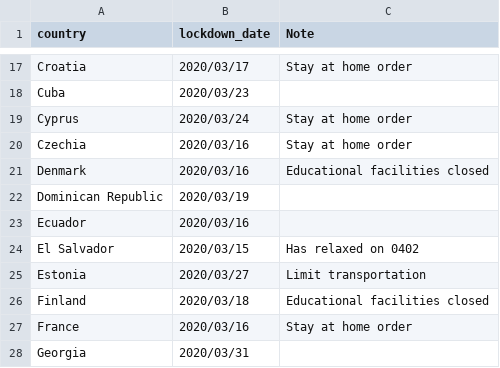
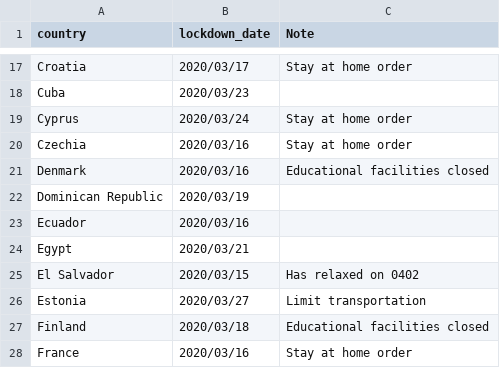
Before and after one commit to huonghuynhsc/COVID-19, a CSV file: prognosis/data/lockdown_date_country.csv, drawn as a sheet; only a part is shown, gaps mark what is left out; the shorter side is filled out with more unchanged rows.

Commit message:
Added Egypt lockdown date

```diff
--- a/prognosis/data/lockdown_date_country.csv
+++ b/prognosis/data/lockdown_date_country.csv
@@ -23,2 +23,3 @@ Dominican Republic,2020/03/19,
 Ecuador,2020/03/16,
+Egypt,2020/03/21,
 El Salvador,2020/03/15,Has relaxed on 0402
```
